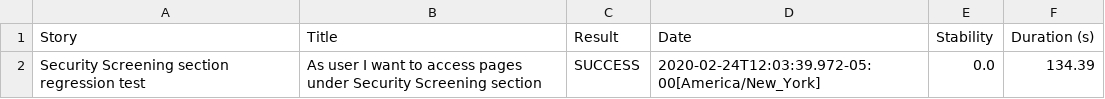
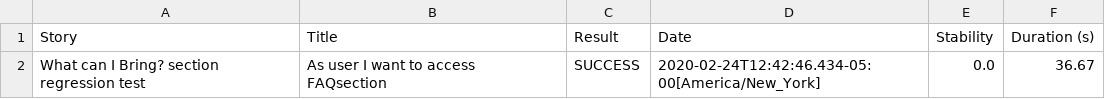
Before and after one commit to MoinSethi1/TSAAFS, a CSV file: target/site/serenity/01f5288b80adbd3af52a8ed68a4a616d3164f750229f80da1ef344382d948835.csv, drawn as a sheet.

```diff
--- a/target/site/serenity/01f5288b80adbd3af52a8ed68a4a616d3164f750229f80da1ef344382d948835.csv
+++ b/target/site/serenity/01f5288b80adbd3af52a8ed68a4a616d3164f750229f80da1ef344382d948835.csv
@@ -1,2 +1,2 @@
 "Story","Title","Result","Date","Stability","Duration (s)"
-"Security Screening section regression test","As user I want to access pages under Security Screening section","SUCCESS","2020-02-24T12:03:39.972-05:00[America/New_York]","0.0","134.39"
+"What can I Bring? section regression test","As user I want to access FAQsection","SUCCESS","2020-02-24T12:42:46.434-05:00[America/New_York]","0.0","36.67"
```
Also changed, not shown: target/site/serenity/results.csv, 52 other files.
